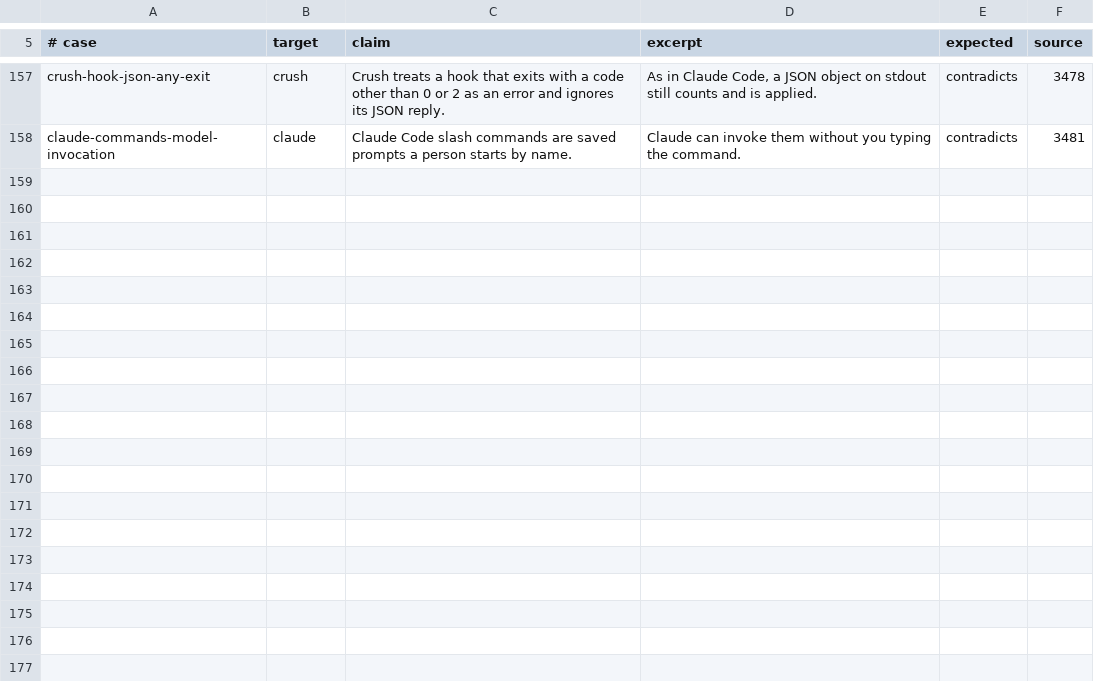
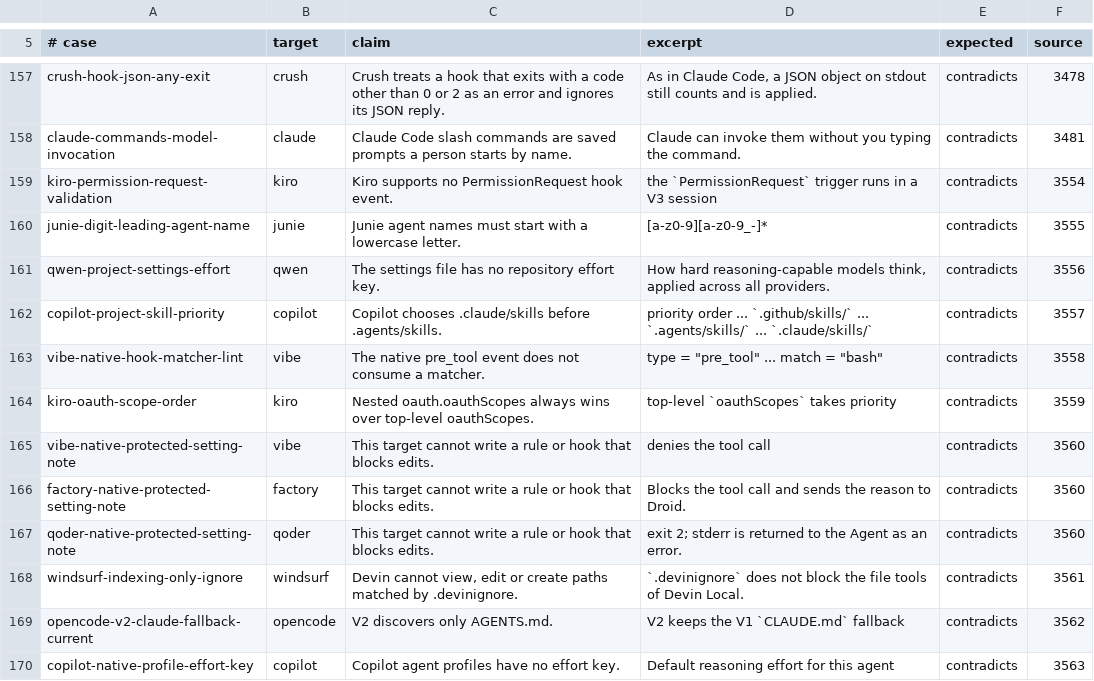
Before and after one commit to Chemaclass/agnostic-ai, a TSV file: scripts/target-audit/triage-cases.tsv, drawn as a sheet; only a part is shown, gaps mark what is left out; the diff names each change by its address in the sheet, - before the commit and + after, or states it on an @@ line.

Commit message:
docs: correct target guidance and refresh audit evidence (#3565)
* chore: record target audit evidence for 2026-11-18

Keep vendor source routes, reviewed hashes and capability history aligned with the completed audit. Preserve captured research limits and add replay evidence for the confirmed findings.

* docs: correct target guidance from the latest audit

Match current OAuth, protected-setting, and ignore-file boundaries, with replay excerpts that carry their native context.

* test: isolate proxy routing from the live source list

Keep proxy and long-section regressions independent of vendor fetch routes, and keep the Kiro source note within its size limit.

```diff
--- a/scripts/target-audit/triage-cases.tsv
+++ b/scripts/target-audit/triage-cases.tsv
+row 159: kiro-permission-request-validation | kiro | Kiro supports no PermissionRequest hook event. | the `PermissionRequest` trigger runs in a V3 session | contradicts | 3554
+row 160: junie-digit-leading-agent-name | junie | Junie agent names must start with a lowercase letter. | [a-z0-9][a-z0-9_-]* | contradicts | 3555
+row 161: qwen-project-settings-effort | qwen | The settings file has no repository effort key. | How hard reasoning-capable models think, applied across all providers. | contradicts | 3556
+row 162: copilot-project-skill-priority | copilot | Copilot chooses .claude/skills before .agents/skills. | priority order ... `.github/skills/` ... `.agents/skills/` ... `.claude/skills/` | contradicts | 3557
+row 163: vibe-native-hook-matcher-lint | vibe | The native pre_tool event does not consume a matcher. | type = "pre_tool" ... match = "bash" | contradicts | 3558
+row 164: kiro-oauth-scope-order | kiro | Nested oauth.oauthScopes always wins over top-level oauthScopes. | top-level `oauthScopes` takes priority | contradicts | 3559
+row 165: vibe-native-protected-setting-note | vibe | This target cannot write a rule or hook that blocks edits. | denies the tool call | contradicts | 3560
+row 166: factory-native-protected-setting-note | factory | This target cannot write a rule or hook that blocks edits. | Blocks the tool call and sends the reason to Droid. | contradicts | 3560
+row 167: qoder-native-protected-setting-note | qoder | This target cannot write a rule or hook that blocks edits. | exit 2; stderr is returned to the Agent as an error. | contradicts | 3560
+row 168: windsurf-indexing-only-ignore | windsurf | Devin cannot view, edit or create paths matched by .devinignore. | `.devinignore` does not block the file tools of Devin Local. | contradicts | 3561
+row 169: opencode-v2-claude-fallback-current | opencode | V2 discovers only AGENTS.md. | V2 keeps the V1 `CLAUDE.md` fallback | contradicts | 3562
+row 170: copilot-native-profile-effort-key | copilot | Copilot agent profiles have no effort key. | Default reasoning effort for this agent | contradicts | 3563
```
Also changed, not shown: 16 other files.
